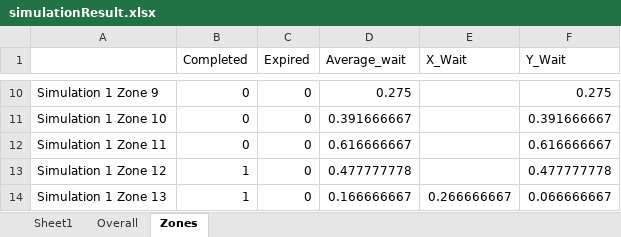
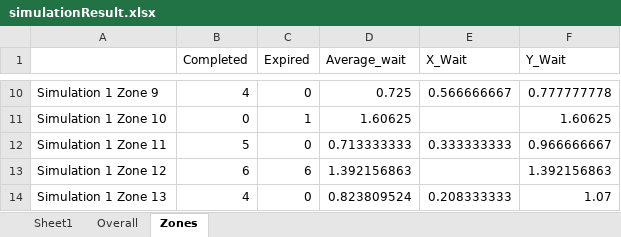
Before and after one commit to JonathanCLarson/SMART_UAV_disaster_algorithm_1, an Excel workbook: Simulation_Code_1/Display Simulation/simulationResult.xlsx, sheet Zones, drawn as a sheet; only a part is shown, gaps mark what is left out; values as stored, in another font and other column widths than the file's, no borders; the diff covers the shown part only; the diff names each change by its address in the sheet, - before the commit and + after, or states it on an @@ line.

```diff
--- a/Simulation_Code_1/Display Simulation/simulationResult.xlsx (sheet Zones)
+++ b/Simulation_Code_1/Display Simulation/simulationResult.xlsx (sheet Zones)
-B10 (Completed): 0
+B10 (Completed): 4
-D10 (Average_wait): 0.275
+D10 (Average_wait): 0.725
-E10 (X_Wait): (empty)
+E10 (X_Wait): 0.566666667
-F10 (Y_Wait): 0.275
+F10 (Y_Wait): 0.777777778
-C11 (Expired): 0
+C11 (Expired): 1
-D11 (Average_wait): 0.391666667
+D11 (Average_wait): 1.60625
-F11 (Y_Wait): 0.391666667
+F11 (Y_Wait): 1.60625
-B12 (Completed): 0
+B12 (Completed): 5
-D12 (Average_wait): 0.616666667
+D12 (Average_wait): 0.713333333
-E12 (X_Wait): (empty)
+E12 (X_Wait): 0.333333333
-F12 (Y_Wait): 0.616666667
+F12 (Y_Wait): 0.966666667
-B13 (Completed): 1
+B13 (Completed): 6
-C13 (Expired): 0
+C13 (Expired): 6
-D13 (Average_wait): 0.477777778
+D13 (Average_wait): 1.392156863
-F13 (Y_Wait): 0.477777778
+F13 (Y_Wait): 1.392156863
-B14 (Completed): 1
+B14 (Completed): 4
-D14 (Average_wait): 0.166666667
+D14 (Average_wait): 0.823809524
-E14 (X_Wait): 0.266666667
+E14 (X_Wait): 0.208333333
-F14 (Y_Wait): 0.066666667
+F14 (Y_Wait): 1.07
```
Also changed, not shown: 31 edited cells elsewhere in this sheet, sheet Overall, Simulation_Code_1/simulationResult.xlsx, 4 other files.
